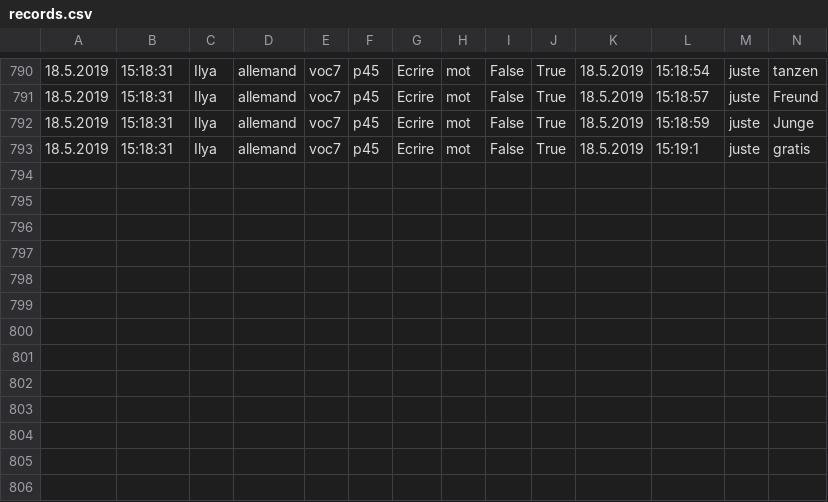
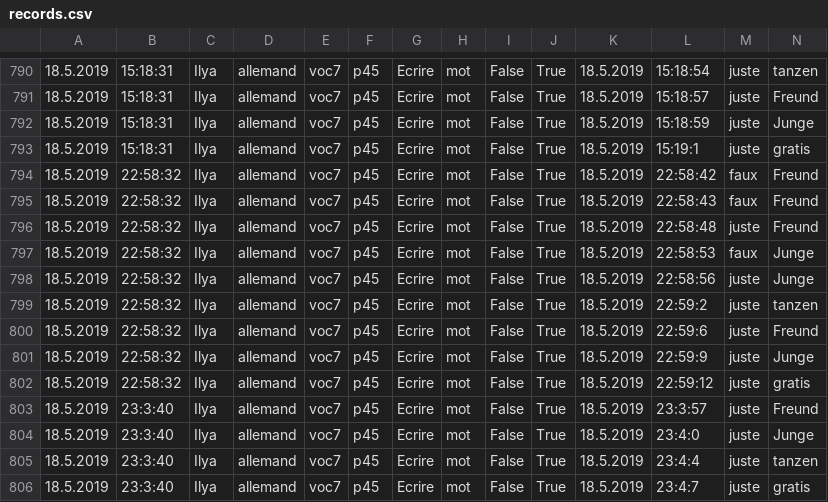
Before and after one commit to Iyaka25747/apprendreList, a CSV file: records.csv, drawn as a sheet; only a part is shown, gaps mark what is left out; rows hold the shown columns only; the diff names each change by its address in the sheet, - before the commit and + after, or states it on an @@ line.

```diff
--- a/records.csv
+++ b/records.csv
+row 794: 18.5.2019 | 22:58:32 | Ilya | allemand | voc7 | p45 | Ecrire | mot | False | True | 18.5.2019 | 22:58:42 | faux | Freund
+row 795: 18.5.2019 | 22:58:32 | Ilya | allemand | voc7 | p45 | Ecrire | mot | False | True | 18.5.2019 | 22:58:43 | faux | Freund
+row 796: 18.5.2019 | 22:58:32 | Ilya | allemand | voc7 | p45 | Ecrire | mot | False | True | 18.5.2019 | 22:58:48 | juste | Freund
+row 797: 18.5.2019 | 22:58:32 | Ilya | allemand | voc7 | p45 | Ecrire | mot | False | True | 18.5.2019 | 22:58:53 | faux | Junge
+row 798: 18.5.2019 | 22:58:32 | Ilya | allemand | voc7 | p45 | Ecrire | mot | False | True | 18.5.2019 | 22:58:56 | juste | Junge
+row 799: 18.5.2019 | 22:58:32 | Ilya | allemand | voc7 | p45 | Ecrire | mot | False | True | 18.5.2019 | 22:59:2 | juste | tanzen
+row 800: 18.5.2019 | 22:58:32 | Ilya | allemand | voc7 | p45 | Ecrire | mot | False | True | 18.5.2019 | 22:59:6 | juste | Freund
+row 801: 18.5.2019 | 22:58:32 | Ilya | allemand | voc7 | p45 | Ecrire | mot | False | True | 18.5.2019 | 22:59:9 | juste | Junge
+row 802: 18.5.2019 | 22:58:32 | Ilya | allemand | voc7 | p45 | Ecrire | mot | False | True | 18.5.2019 | 22:59:12 | juste | gratis
+row 803: 18.5.2019 | 23:3:40 | Ilya | allemand | voc7 | p45 | Ecrire | mot | False | True | 18.5.2019 | 23:3:57 | juste | Freund
+row 804: 18.5.2019 | 23:3:40 | Ilya | allemand | voc7 | p45 | Ecrire | mot | False | True | 18.5.2019 | 23:4:0 | juste | Junge
+row 805: 18.5.2019 | 23:3:40 | Ilya | allemand | voc7 | p45 | Ecrire | mot | False | True | 18.5.2019 | 23:4:4 | juste | tanzen
+row 806: 18.5.2019 | 23:3:40 | Ilya | allemand | voc7 | p45 | Ecrire | mot | False | True | 18.5.2019 | 23:4:7 | juste | gratis
```
Also changed, not shown: 3 other files.
